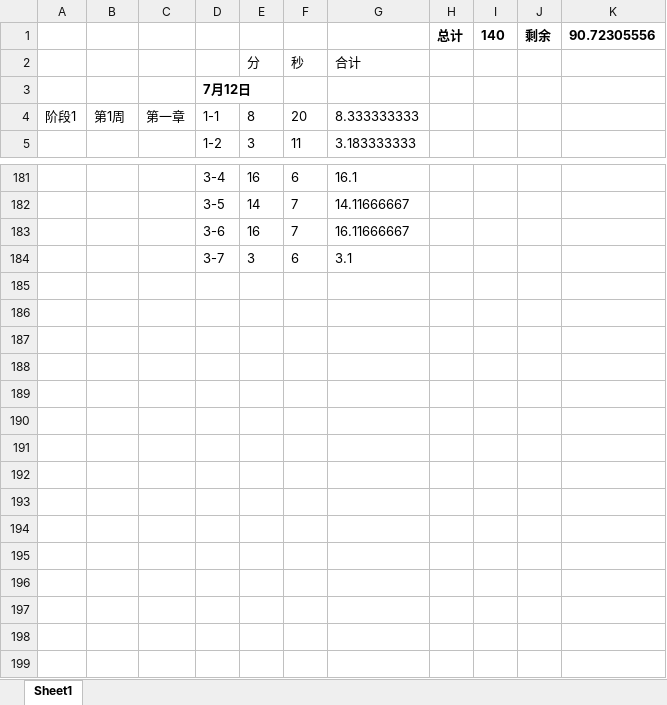
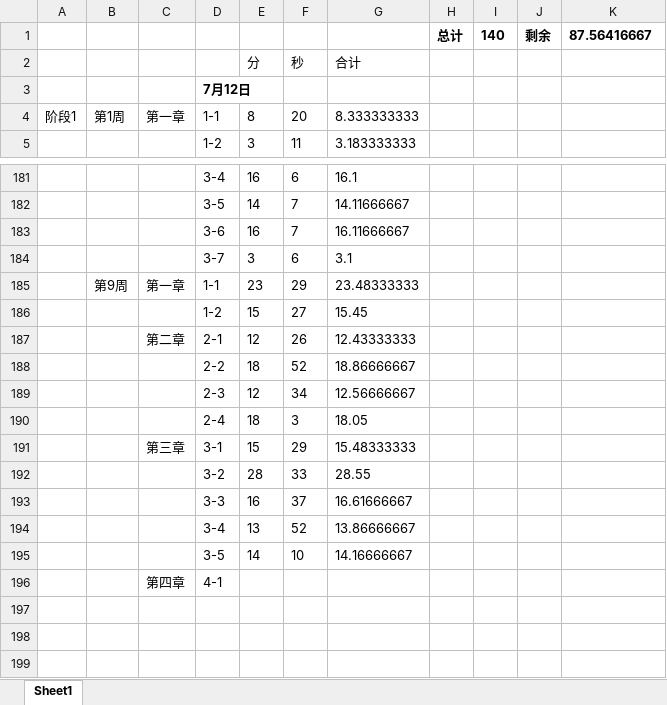
Before and after one commit to thatsFelix/coolcar_demo_project, an Excel workbook: process.xlsx, sheet Sheet1, drawn as a sheet; only a part is shown, gaps mark what is left out; values as stored, in another font and other column widths than the file's, no borders; the diff names each change by its address in the sheet, - before the commit and + after, or states it on an @@ line.

```diff
--- a/process.xlsx (sheet Sheet1)
+++ b/process.xlsx (sheet Sheet1)
-K1: 90.72305556
+K1: 87.56416667
-row 185: (empty)
+row 185:  | 第9周 | 第一章 | 1-1 | 23 | 29 | 23.48333333
-row 186: (empty)
+row 186:  |  |  | 1-2 | 15 | 27 | 15.45
-row 187: (empty)
+row 187:  |  | 第二章 | 2-1 | 12 | 26 | 12.43333333
-row 188: (empty)
+row 188:  |  |  | 2-2 | 18 | 52 | 18.86666667
-row 189: (empty)
+row 189:  |  |  | 2-3 | 12 | 34 | 12.56666667
-row 190: (empty)
+row 190:  |  |  | 2-4 | 18 | 3 | 18.05
-row 191: (empty)
+row 191:  |  | 第三章 | 3-1 | 15 | 29 | 15.48333333
-row 192: (empty)
+row 192:  |  |  | 3-2 | 28 | 33 | 28.55
-row 193: (empty)
+row 193:  |  |  | 3-3 | 16 | 37 | 16.61666667
-row 194: (empty)
+row 194:  |  |  | 3-4 | 13 | 52 | 13.86666667
-row 195: (empty)
+row 195:  |  |  | 3-5 | 14 | 10 | 14.16666667
-row 196: (empty)
+row 196:  |  | 第四章 | 4-1
```
Also changed, not shown: 29 other files.
